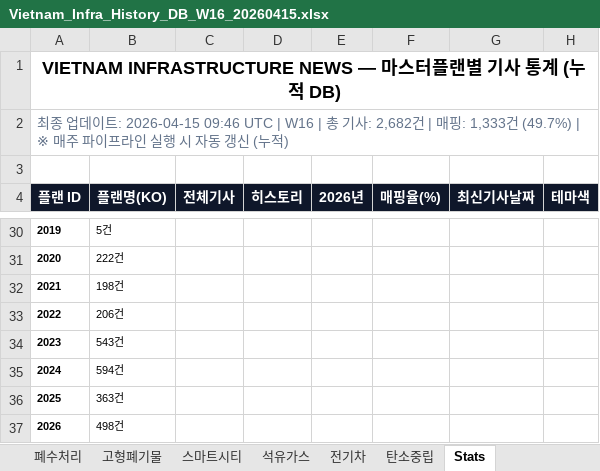
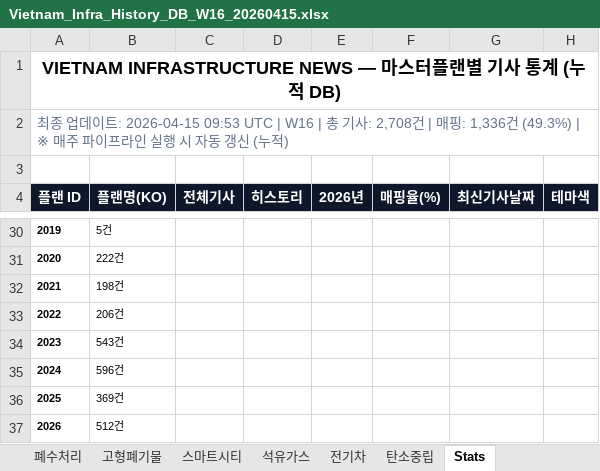
Before and after one commit to hms4792/vietnam-infra-news, an Excel workbook: reports/genspark/2026-04-15/Vietnam_Infra_History_DB_W16_20260415.xlsx, sheet Stats, drawn as a sheet; only a part is shown, gaps mark what is left out; values as stored, in another font and other column widths than the file's, no borders; the diff covers the shown part only; the diff names each change by its address in the sheet, - before the commit and + after, or states it on an @@ line.

```diff
--- a/reports/genspark/2026-04-15/Vietnam_Infra_History_DB_W16_20260415.xlsx (sheet Stats)
+++ b/reports/genspark/2026-04-15/Vietnam_Infra_History_DB_W16_20260415.xlsx (sheet Stats)
-A2 (플랜 ID): …이트: 2026-04-15 09:46 UTC | W16 | 총 기사: 2,682건 | 매핑: 1,333건 (49.7%) | ※ 매주…
+A2 (플랜 ID): …이트: 2026-04-15 09:53 UTC | W16 | 총 기사: 2,708건 | 매핑: 1,336건 (49.3%) | ※ 매주…
-B35 (플랜명(KO)): 594건
+B35 (플랜명(KO)): 596건
-B36 (플랜명(KO)): 363건
+B36 (플랜명(KO)): 369건
-B37 (플랜명(KO)): 498건
+B37 (플랜명(KO)): 512건
```
Also changed, not shown: 14 edited cells elsewhere in this sheet, sheet All_Articles, sheet Matched_Only, sheet PDP8-재생에너지, sheet PDP8-LNG, sheet 전기차.
